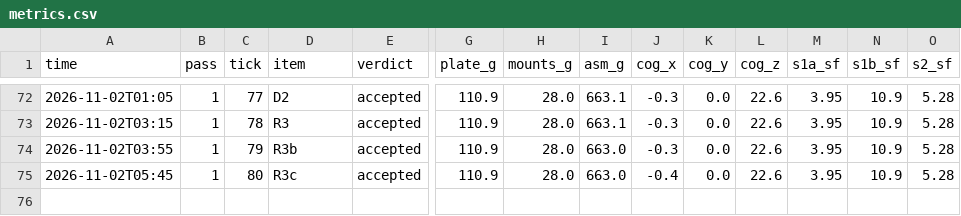
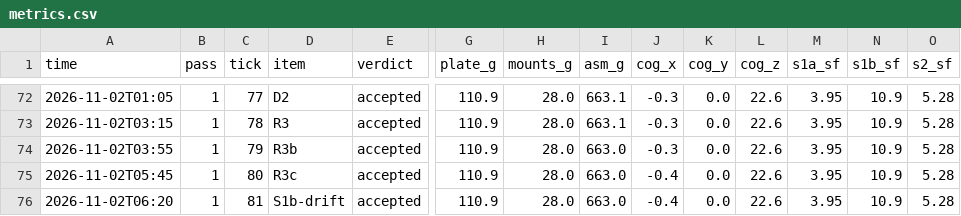
Before and after one commit to 0mdb/robot-buddy, a CSV file: docs/cad/loop/metrics.csv, drawn as a sheet; only a part is shown, gaps mark what is left out; rows hold the shown columns only; the diff names each change by its address in the sheet, - before the commit and + after, or states it on an @@ line.

```diff
--- a/docs/cad/loop/metrics.csv
+++ b/docs/cad/loop/metrics.csv
+row 76: 2026-11-02T06:20 | 1 | 81 | S1b-drift | accepted | 110.9 | 28.0 | 663.0 | -0.4 | 0.0 | 22.6 | 3.95 | 10.9 | 5.28
```
Also changed, not shown: 4 other files.
